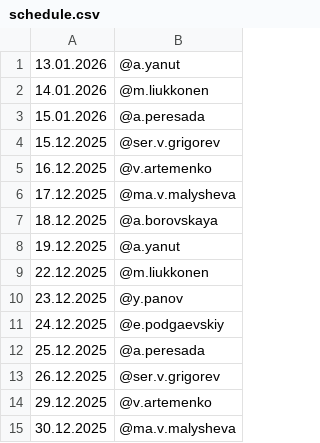
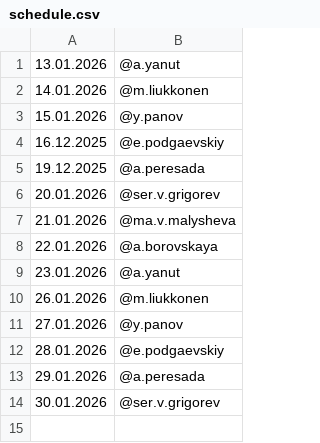
Before and after one commit to Kenzzzji/test2, a CSV file: schedule.csv, drawn as a sheet.

Commit message:
Update schedule.csv

```diff
--- a/schedule.csv
+++ b/schedule.csv
@@ -2,14 +2,13 @@
 14.01.2026,@m.liukkonen
-15.01.2026,@a.peresada
-15.12.2025,@ser.v.grigorev
-16.12.2025,@v.artemenko
-17.12.2025,@ma.v.malysheva
-18.12.2025,@a.borovskaya
-19.12.2025,@a.yanut
-22.12.2025,@m.liukkonen
-23.12.2025,@y.panov
-24.12.2025,@e.podgaevskiy
-25.12.2025,@a.peresada
-26.12.2025,@ser.v.grigorev
-29.12.2025,@v.artemenko
-30.12.2025,@ma.v.malysheva
+15.01.2026,@y.panov
+16.12.2025,@e.podgaevskiy
+19.12.2025,@a.peresada
+20.01.2026,@ser.v.grigorev
+21.01.2026,@ma.v.malysheva
+22.01.2026,@a.borovskaya
+23.01.2026,@a.yanut
+26.01.2026,@m.liukkonen
+27.01.2026,@y.panov
+28.01.2026,@e.podgaevskiy
+29.01.2026,@a.peresada
+30.01.2026,@ser.v.grigorev
```
